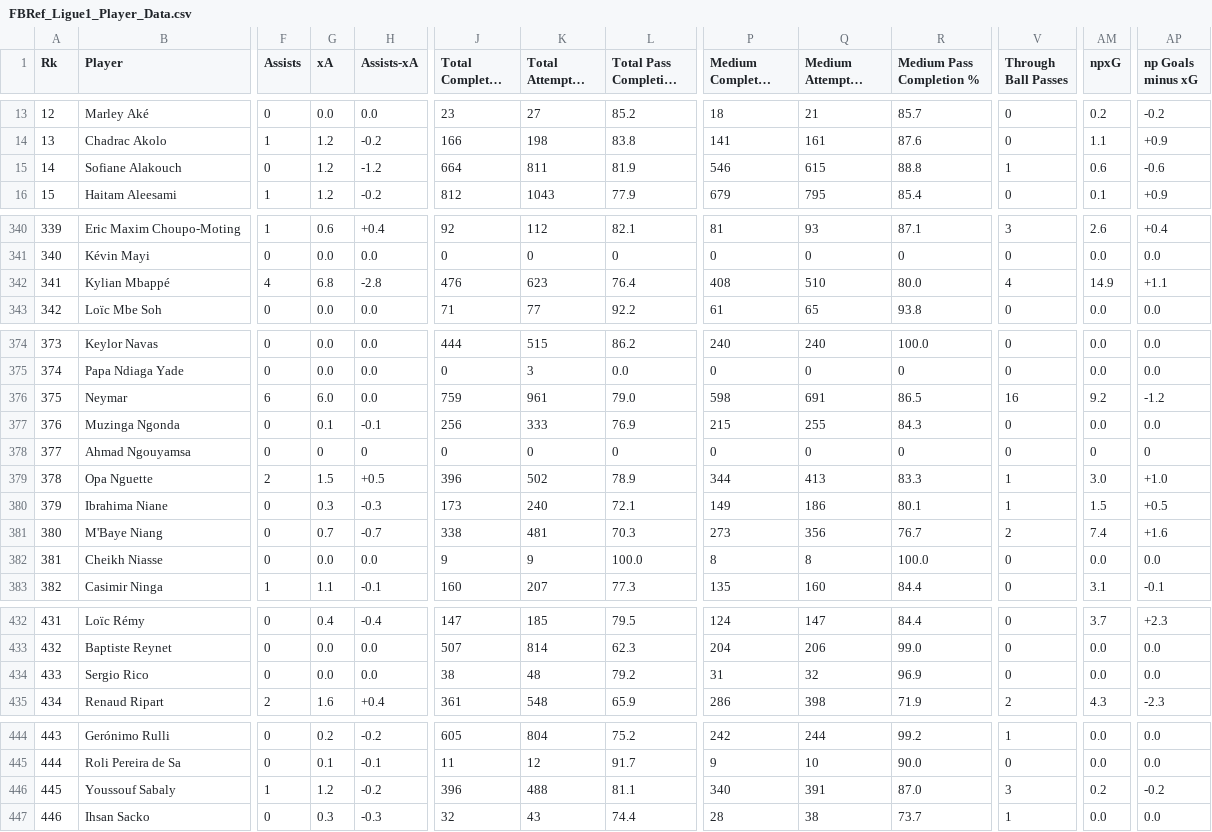
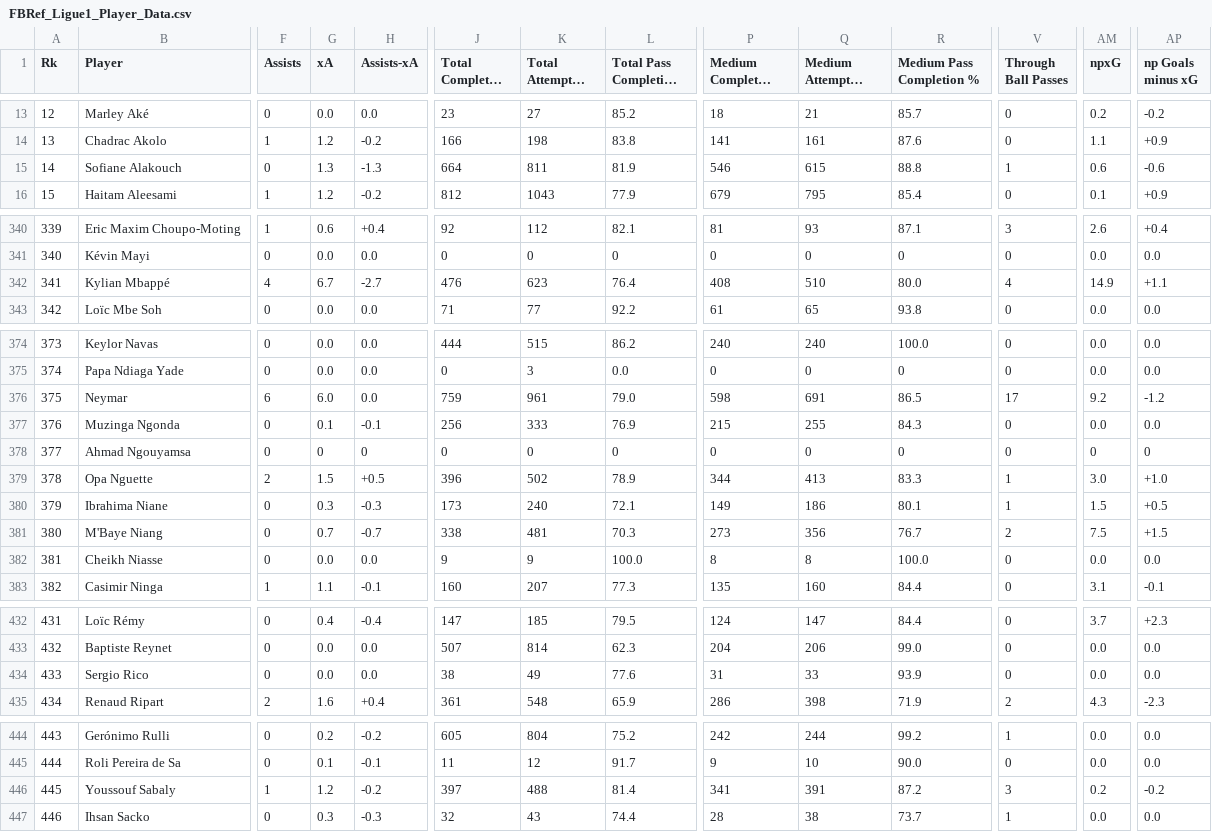
Before and after one commit to doughagey/FBRef, a CSV file: FBRef_Ligue1_Player_Data.csv, drawn as a sheet; only a part is shown, gaps mark what is left out; long unchanged cells end in …; the diff covers the shown part only; the diff names each change by its address in the sheet, - before the commit and + after, or states it on an @@ line.

```diff
--- a/FBRef_Ligue1_Player_Data.csv
+++ b/FBRef_Ligue1_Player_Data.csv
-G15 (xA): 1.2
+G15 (xA): 1.3
-H15 (Assists-xA): -1.2
+H15 (Assists-xA): -1.3
-G342 (xA): 6.8
+G342 (xA): 6.7
-H342 (Assists-xA): -2.8
+H342 (Assists-xA): -2.7
-V376 (Through Ball Passes): 16
+V376 (Through Ball Passes): 17
-AM381 (npxG): 7.4
+AM381 (npxG): 7.5
-AP381 (np Goals minus xG): +1.6
+AP381 (np Goals minus xG): +1.5
-K434 (Total Attempted Passes): 48
+K434 (Total Attempted Passes): 49
-L434 (Total Pass Completion %): 79.2
+L434 (Total Pass Completion %): 77.6
-Q434 (Medium Attempted Passes): 32
+Q434 (Medium Attempted Passes): 33
-R434 (Medium Pass Completion %): 96.9
+R434 (Medium Pass Completion %): 93.9
-J446 (Total Completed Passes): 396
+J446 (Total Completed Passes): 397
-L446 (Total Pass Completion %): 81.1
+L446 (Total Pass Completion %): 81.4
-P446 (Medium Completed Passes): 340
+P446 (Medium Completed Passes): 341
-R446 (Medium Pass Completion %): 87.0
+R446 (Medium Pass Completion %): 87.2
```
Also changed, not shown: 66 edited cells elsewhere in this file, FBRef_BundesLiga_Player_Data.csv, FBRef_ChampionsLeague_Player_Data.csv, 4 other files.
